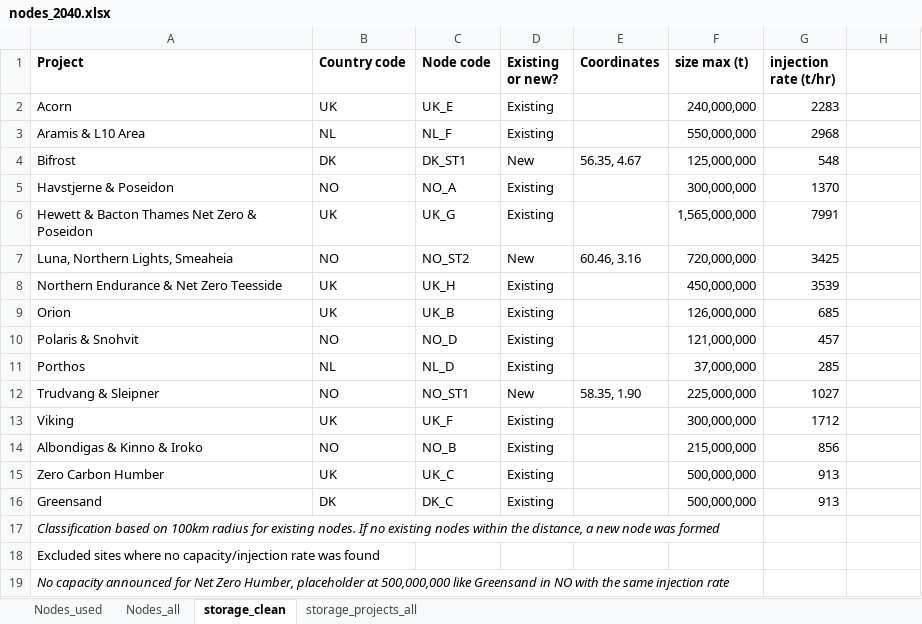
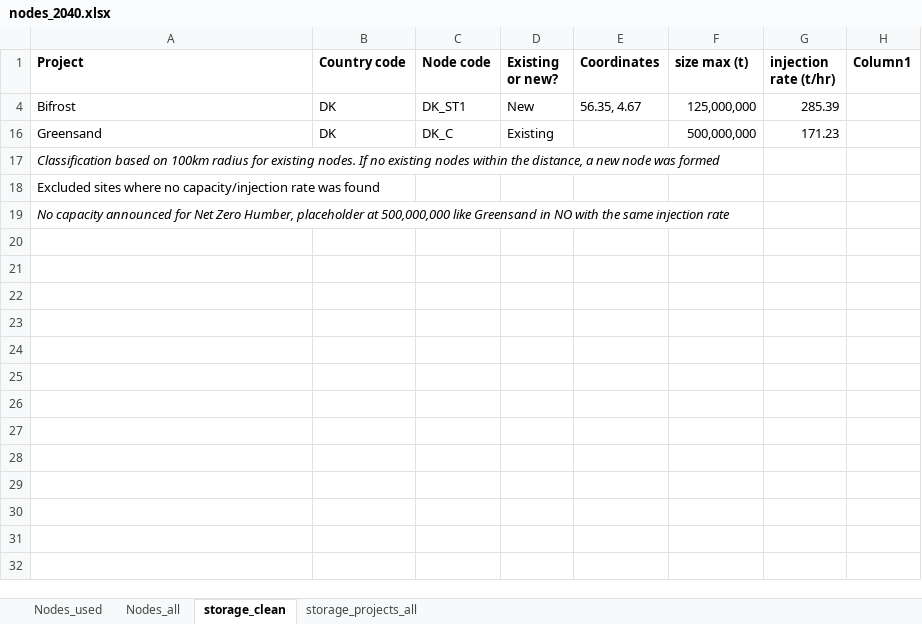
Before and after one commit to UU-ER/AdOpT-NET0_DAC-Offshore, an Excel workbook: mes_north_sea/clean_data/nodes/nodes_2040.xlsx, sheet storage_clean, drawn as a sheet; values as stored, in another font and other column widths than the file's, no borders; table styles not drawn; the diff names each change by its address in the sheet, - before the commit and + after, or states it on an @@ line.

Commit message:
updated co2 storage limits for phase 1 capacities

```diff
--- a/mes_north_sea/clean_data/nodes/nodes_2040.xlsx (sheet storage_clean)
+++ b/mes_north_sea/clean_data/nodes/nodes_2040.xlsx (sheet storage_clean)
-H1: (empty)
+H1: Column1
-row 2: Acorn | UK | UK_E | Existing |  | 240,000,000 | 2283
-row 3: Aramis & L10 Area | NL | NL_F | Existing |  | 550,000,000 | 2968
-G4 (injection rate (t/hr)): 548
+G4 (injection rate (t/hr)): 285.39
-row 5: Havstjerne & Poseidon | NO | NO_A | Existing |  | 300,000,000 | 1370
-row 6: Hewett & Bacton Thames Net Zero & Poseidon | UK | UK_G | Existing |  | 1,565,000,000 | 7991
-row 7: Luna, Northern Lights, Smeaheia | NO | NO_ST2 | New | 60.46, 3.16 | 720,000,000 | 3425
-row 8: Northern Endurance & Net Zero Teesside | UK | UK_H | Existing |  | 450,000,000 | 3539
-row 9: Orion | UK | UK_B | Existing |  | 126,000,000 | 685
-row 10: Polaris & Snohvit | NO | NO_D | Existing |  | 121,000,000 | 457
-row 11: Porthos | NL | NL_D | Existing |  | 37,000,000 | 285
-row 12: Trudvang & Sleipner | NO | NO_ST1 | New | 58.35, 1.90 | 225,000,000 | 1027
-row 13: Viking | UK | UK_F | Existing |  | 300,000,000 | 1712
-row 14: Albondigas & Kinno & Iroko | NO | NO_B | Existing |  | 215,000,000 | 856
-row 15: Zero Carbon Humber | UK | UK_C | Existing |  | 500,000,000 | 913
-G16 (injection rate (t/hr)): 913
+G16 (injection rate (t/hr)): 171.23
```
Also changed, not shown: hidden cells, 1 other file.
